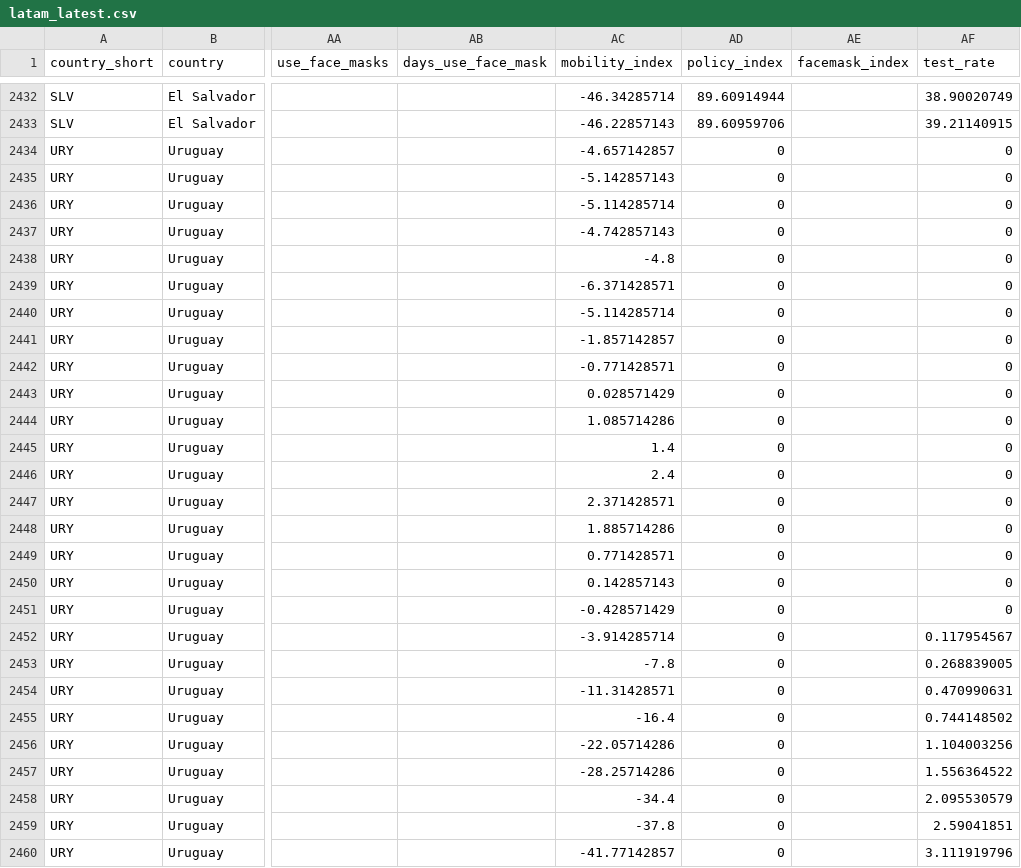
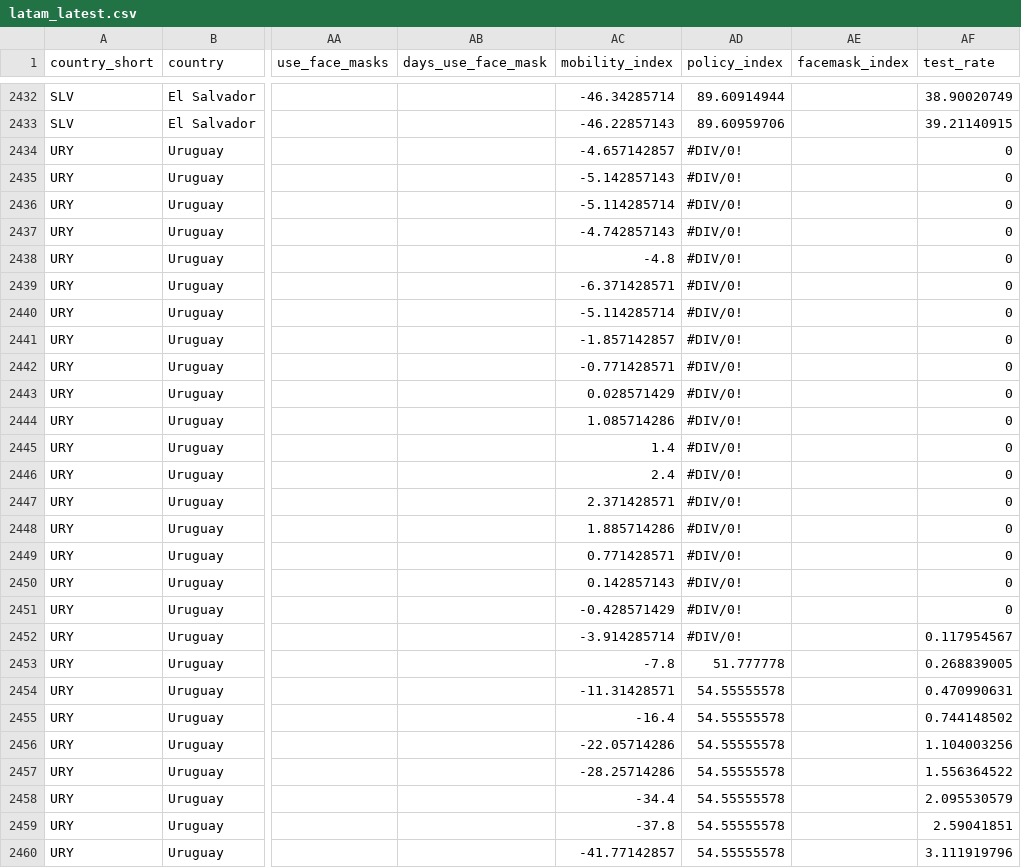
Before and after one commit to annel05/covid_latam, a CSV file: data/latam_latest.csv, drawn as a sheet; only a part is shown, gaps mark what is left out; the diff covers the shown part only; the diff names each change by its address in the sheet, - before the commit and + after, or states it on an @@ line.

Commit message:
Add files via upload

```diff
--- a/data/latam_latest.csv
+++ b/data/latam_latest.csv
-AD2434:AD2452 (policy_index): 0
+AD2434:AD2452 (policy_index): #DIV/0!
-AD2453 (policy_index): 0
+AD2453 (policy_index): 51.777778
-AD2454:AD2460 (policy_index): 0
+AD2454:AD2460 (policy_index): 54.55555578
```
Also changed, not shown: 125 edited cells elsewhere in this file.
